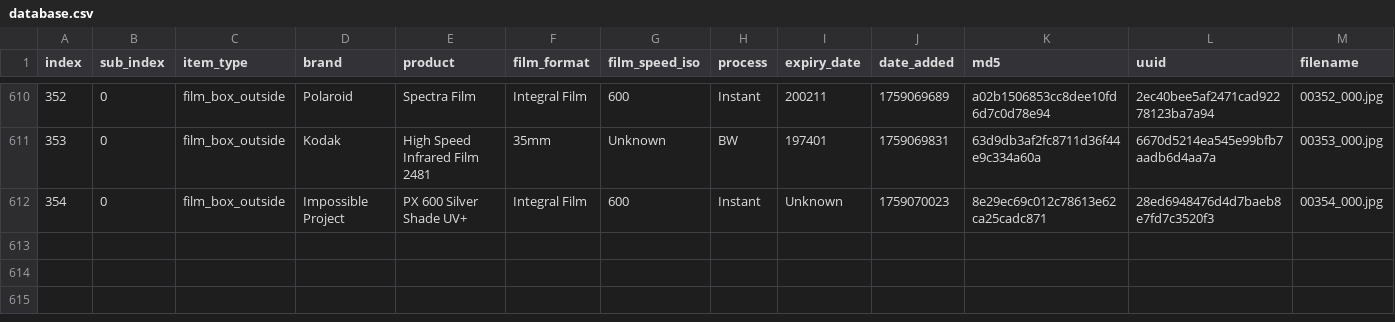
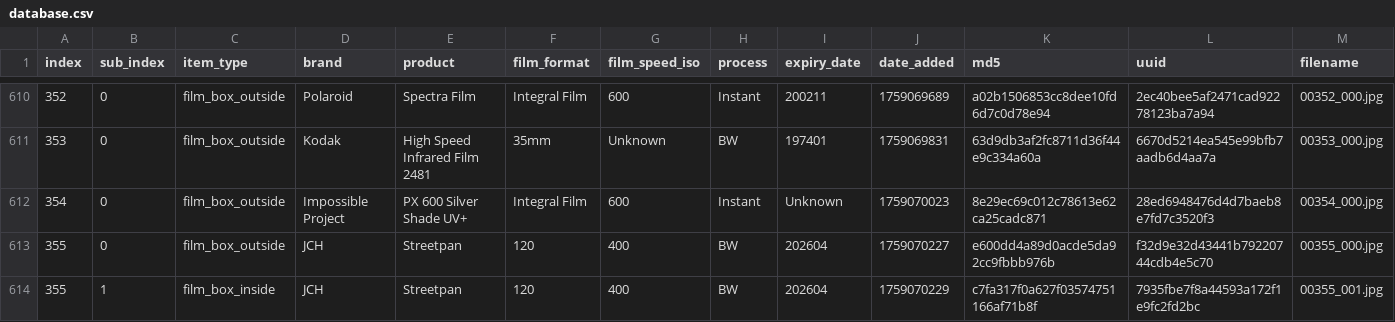
Before and after one commit to dekuNukem/Film-Packaging, a CSV file: film_packaging/database.csv, drawn as a sheet; only a part is shown, gaps mark what is left out; rows hold the shown columns only; the diff names each change by its address in the sheet, - before the commit and + after, or states it on an @@ line.

```diff
--- a/film_packaging/database.csv
+++ b/film_packaging/database.csv
+row 613: 355 | 0 | film_box_outside | JCH | Streetpan | 120 | 400 | BW | 202604 | 1759070227 | e600dd4a89d0acde5da92cc9fbbb976b | f32d9e32d43441b79220744cdb4e5c70 | 00355_000.jpg
+row 614: 355 | 1 | film_box_inside | JCH | Streetpan | 120 | 400 | BW | 202604 | 1759070229 | c7fa317f0a627f03574751166af71b8f | 7935fbe7f8a44593a172f1e9fc2fd2bc | 00355_001.jpg
```
Also changed, not shown: 12 other files.
